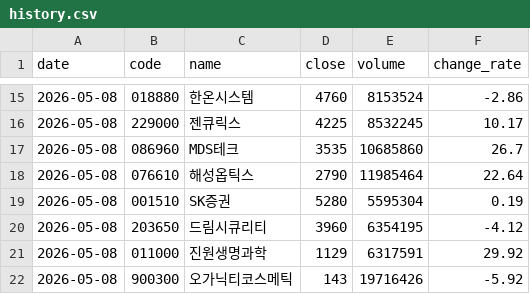
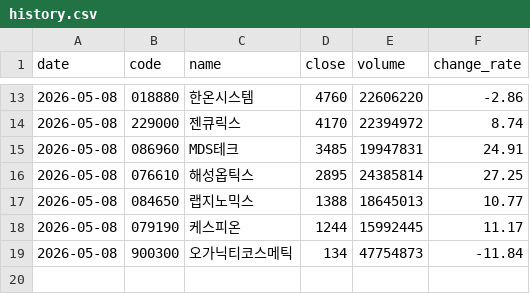
Before and after one commit to stanleyim/choonsimi, a CSV file: history.csv, drawn as a sheet; only a part is shown, gaps mark what is left out; the diff covers the shown part only.

```diff
--- a/history.csv
+++ b/history.csv
@@ -15,8 +13,7 @@
-2026-05-08,018880,한온시스템,4760,8153524,-2.86
-2026-05-08,229000,젠큐릭스,4225,8532245,10.17
-2026-05-08,086960,MDS테크,3535,10685860,26.7
-2026-05-08,076610,해성옵틱스,2790,11985464,22.64
-2026-05-08,001510,SK증권,5280,5595304,0.19
-2026-05-08,203650,드림시큐리티,3960,6354195,-4.12
-2026-05-08,011000,진원생명과학,1129,6317591,29.92
-2026-05-08,900300,오가닉티코스메틱,143,19716426,-5.92
+2026-05-08,018880,한온시스템,4760,22606220,-2.86
+2026-05-08,229000,젠큐릭스,4170,22394972,8.74
+2026-05-08,086960,MDS테크,3485,19947831,24.91
+2026-05-08,076610,해성옵틱스,2895,24385814,27.25
+2026-05-08,084650,랩지노믹스,1388,18645013,10.77
+2026-05-08,079190,케스피온,1244,15992445,11.17
+2026-05-08,900300,오가닉티코스메틱,134,47754873,-11.84
```
Also changed, not shown: 2 added rows, 4 removed rows and 27 edited cells elsewhere in this file, signal_history.csv, 4 other files.
